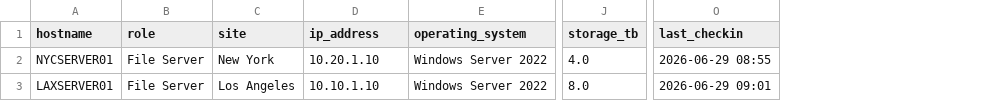
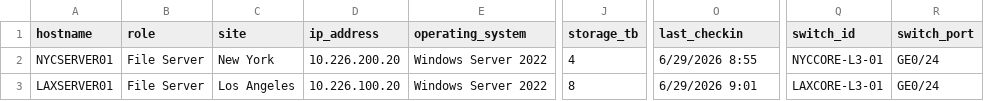
Before and after one commit to heelstriker/virtualhelpdesk, a CSV file: seed_data/server_catalog.csv, drawn as a sheet; only a part is shown, gaps mark what is left out; the diff names each change by its address in the sheet, - before the commit and + after, or states it on an @@ line.

```diff
--- a/seed_data/server_catalog.csv
+++ b/seed_data/server_catalog.csv
+column Q (switch_id), rows 2-3: NYCCORE-L3-01 | LAXCORE-L3-01
+column R (switch_port), rows 2-3: GE0/24 | GE0/24
-D2 (ip_address): 10.20.1.10
+D2 (ip_address): 10.226.200.20
-J2 (storage_tb): 4.0
+J2 (storage_tb): 4
-O2 (last_checkin): 2026-06-29 08:55
+O2 (last_checkin): 6/29/2026 8:55
-D3 (ip_address): 10.10.1.10
+D3 (ip_address): 10.226.100.20
-J3 (storage_tb): 8.0
+J3 (storage_tb): 8
-O3 (last_checkin): 2026-06-29 09:01
+O3 (last_checkin): 6/29/2026 9:01
```
Also changed, not shown: seed_data/switch_catalog.csv, 3 other files.
